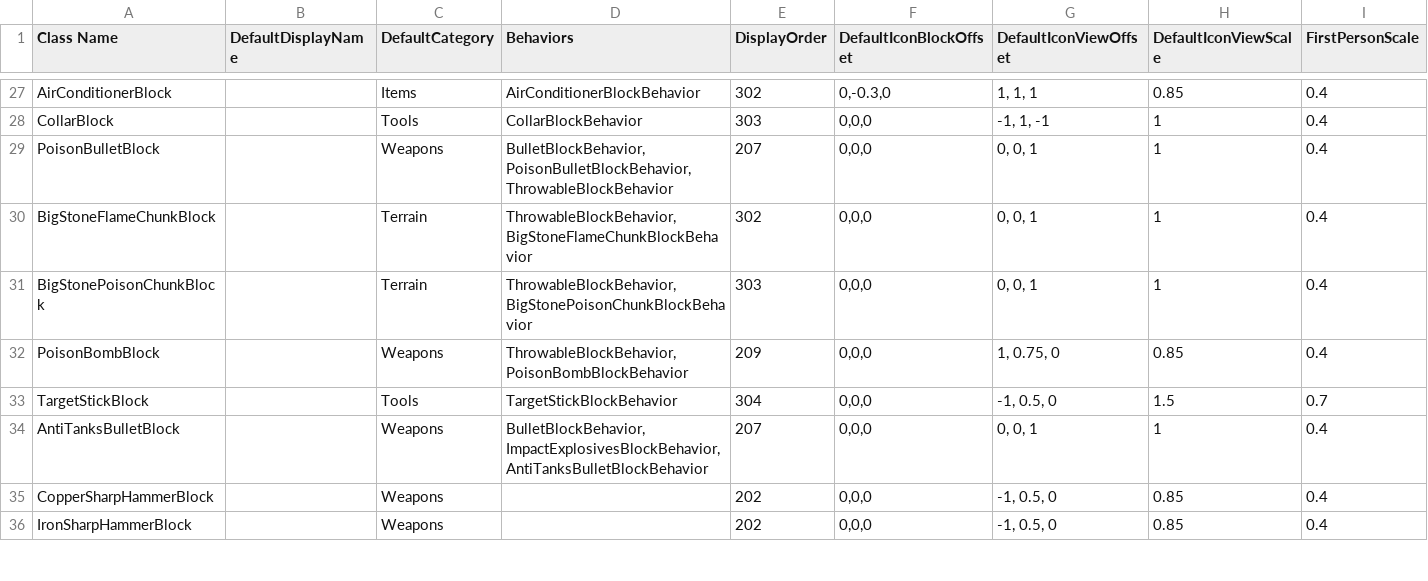
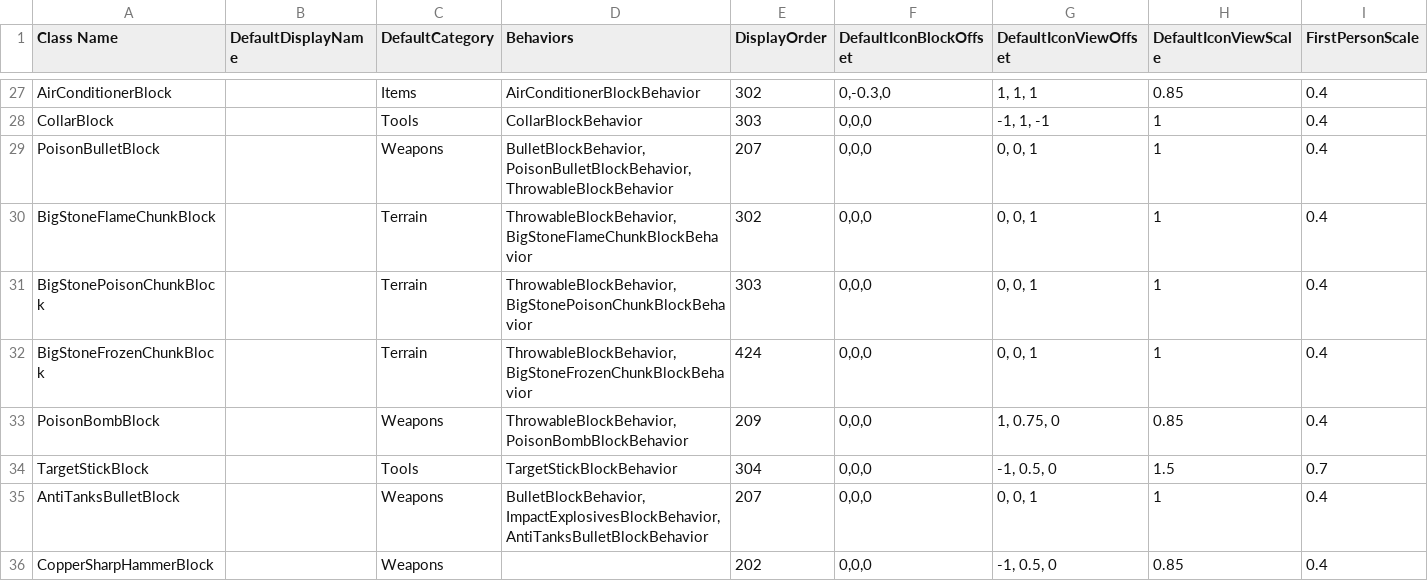
Before and after one commit to Samuelsan03/Shitty-Creatures-From-Survivalcraft-2, a CSV file: Shitty Tools.csv, drawn as a sheet; only a part is shown, gaps mark what is left out; the shorter side is filled out with more unchanged rows; rows hold the shown columns only; the diff names each change by its address in the sheet, - before the commit and + after, or states it on an @@ line.

Commit message:
Update Shitty Tools.csv

```diff
--- a/Shitty Tools.csv
+++ b/Shitty Tools.csv
+row 32: BigStoneFrozenChunkBlock |  | Terrain | ThrowableBlockBehavior, BigStoneFrozenChunkBlockBehavior | 424 | 0,0,0 | 0, 0, 1 | 1 | 0.4
```
